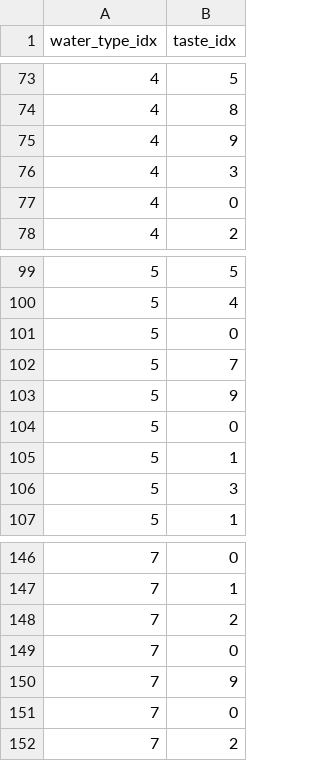
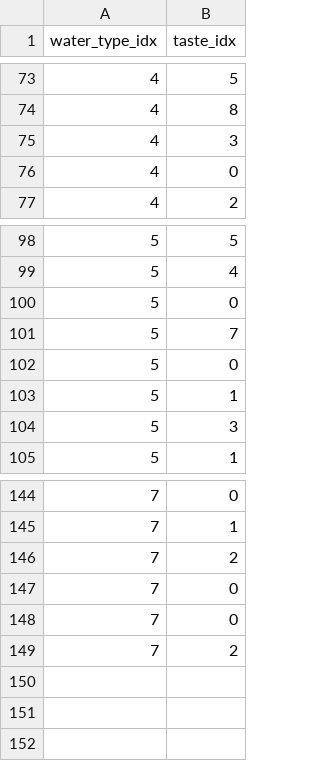
Before and after one commit to caozhe0211-coder/taste-to-image, a CSV file: water_taste_data.csv, drawn as a sheet; only a part is shown, gaps mark what is left out.

Commit message:
normalize the taste description

```diff
--- a/water_taste_data.csv
+++ b/water_taste_data.csv
@@ -74,3 +74,2 @@ water_type_idx,taste_idx
 4,8
-4,9
 4,3
@@ -102,3 +101,2 @@ water_type_idx,taste_idx
 5,7
-5,9
 5,0
@@ -149,3 +147,2 @@ water_type_idx,taste_idx
 7,0
-7,9
 7,0
```
Also changed, not shown: water_raw_data.csv, 4 other files.
